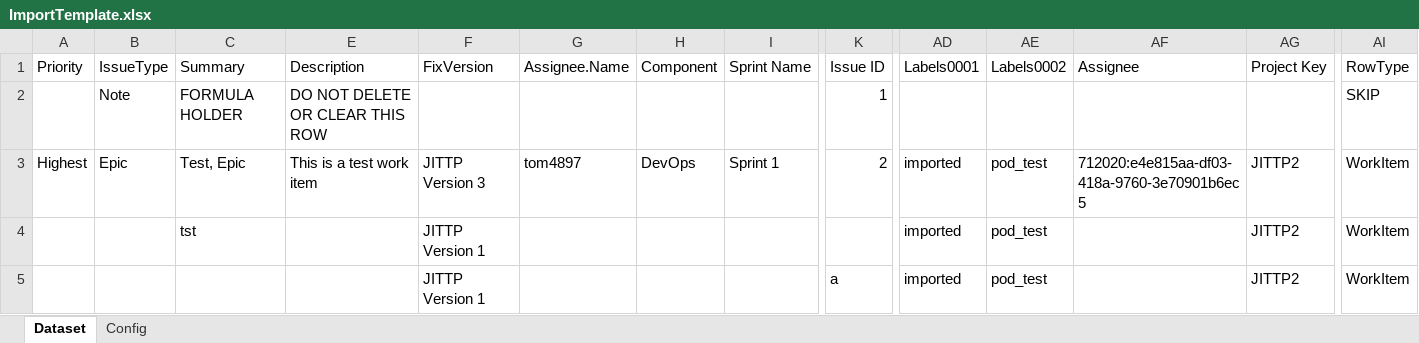
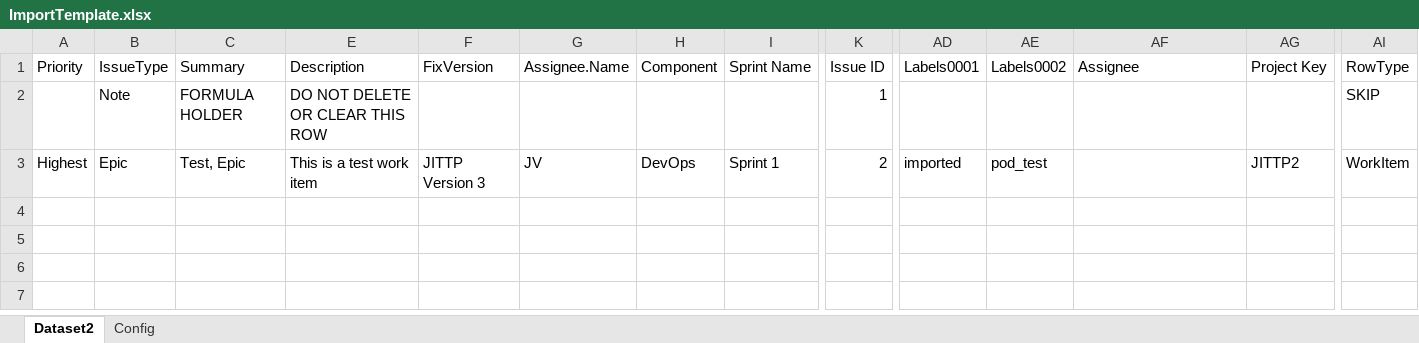
Before and after one commit to DeerHide/jira-toolkit, an Excel workbook: resources/templates/ImportTemplate.xlsx, sheet Dataset2, drawn as a sheet; only a part is shown, gaps mark what is left out; values as stored, in another font and other column widths than the file's, no borders; conditional formats and table styles not drawn; rows hold the shown columns only; the diff names each change by its address in the sheet, - before the commit and + after, or states it on an @@ line.

Commit message:
Fix: Missing formulas in the import template

```diff
--- a/resources/templates/ImportTemplate.xlsx (sheet Dataset2)
+++ b/resources/templates/ImportTemplate.xlsx (sheet Dataset2)
-sheet tab: Dataset
+sheet tab: Dataset2
-G3 (Assignee.Name): tom4897
+G3 (Assignee.Name): JV
-AF3 (Assignee): 712020:e4e815aa-df03-418a-9760-3e70901b6ec5
+AF3 (Assignee): (empty)
-row 4:  |  | tst |  | JITTP Version 1 |  |  |  |  | imported | pod_test |  | JITTP2 | WorkItem
-row 5:  |  |  |  | JITTP Version 1 |  |  |  | a | imported | pod_test |  | JITTP2 | WorkItem
```
